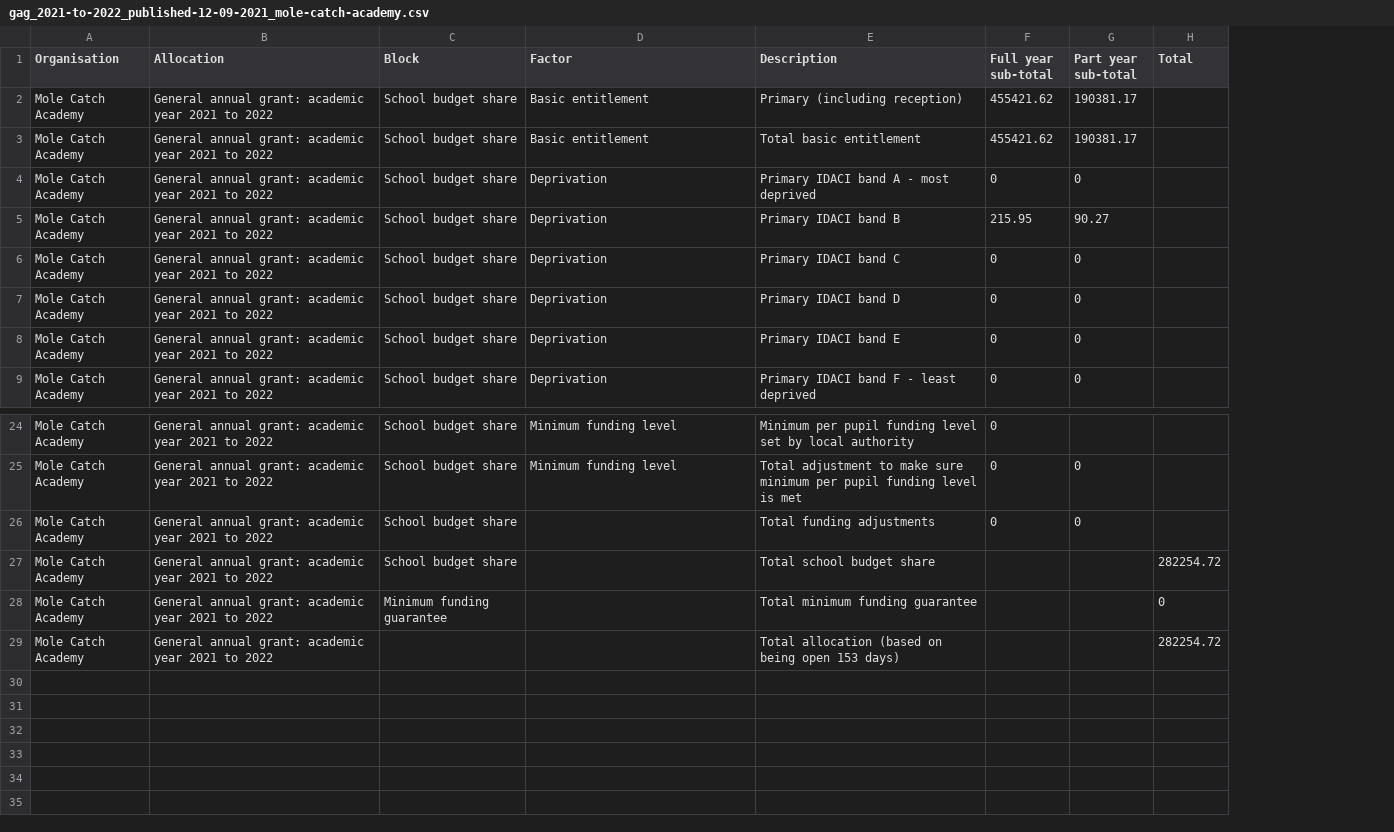
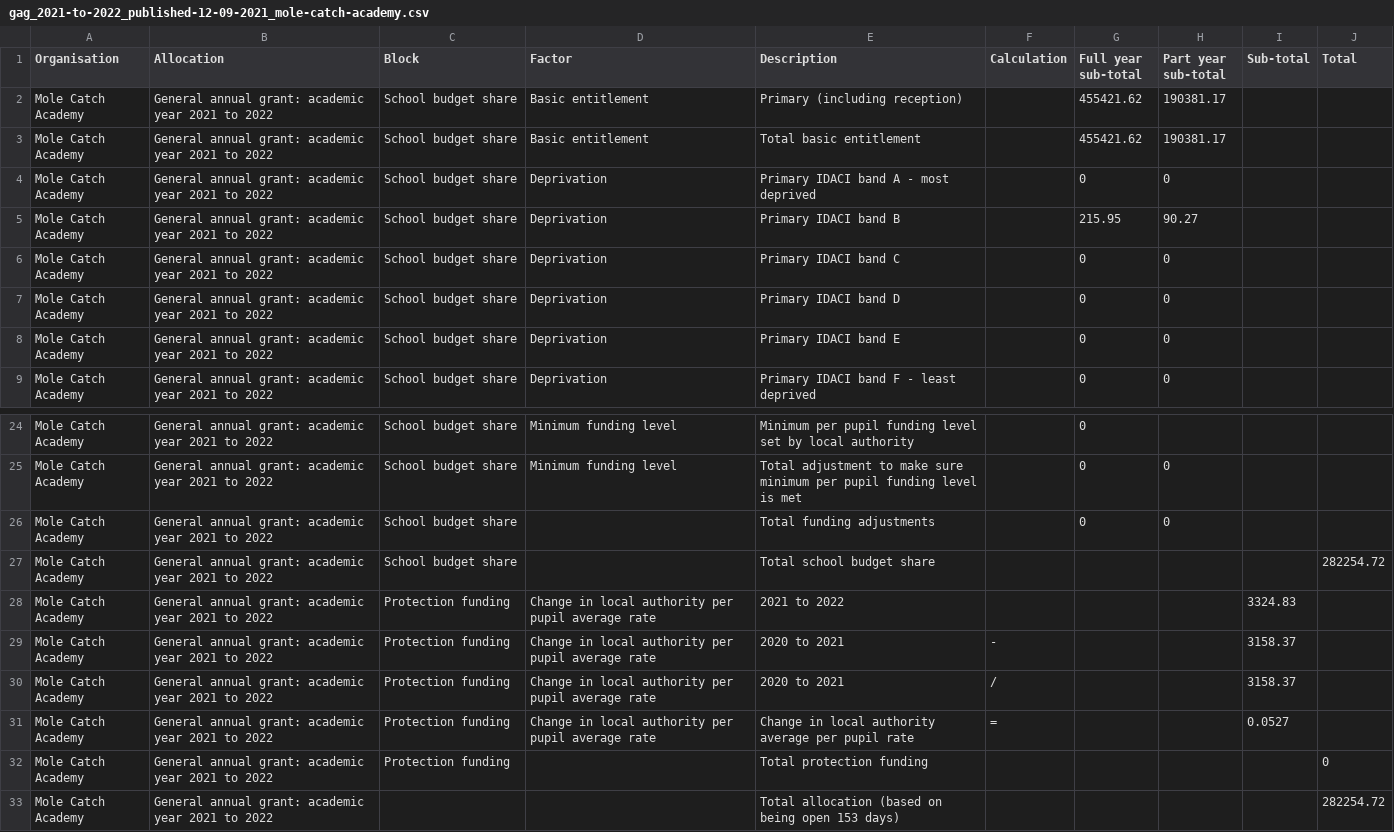
Before and after one commit to SkillsFundingAgency/sfs-sitedesign, a CSV file: app/assets/documents/beta/v112-0-0/signed-in/external/allocation-statements/general-annual-grant/funding-breakdown-5/gag_2021-to-2022_published-12-09-2021_mole-catch-academy.csv, drawn as a sheet; only a part is shown, gaps mark what is left out; addresses are those after the commit; the diff names each change by its address in the sheet, - before the commit and + after, or states it on an @@ line.

Commit message:
Making requested design changes from the business to the allocation statements (GAG) user journeys.

```diff
--- a/app/assets/documents/beta/v112-0-0/signed-in/external/allocation-statements/general-annual-grant/funding-breakdown-5/gag_2021-to-2022_published-12-09-2021_mole-catch-academy.csv
+++ b/app/assets/documents/beta/v112-0-0/signed-in/external/allocation-statements/general-annual-grant/funding-breakdown-5/gag_2021-to-2022_published-12-09-2021_mole-catch-academy.csv
+column F (Calculation), empty
+column I (Sub-total), empty
+row 28: Mole Catch Academy | General annual grant: academic year 2021 to 2022 | Protection funding | Change in local authority per pupil average rate | 2021 to 2022 |  |  |  | 3324.83
+row 29: Mole Catch Academy | General annual grant: academic year 2021 to 2022 | Protection funding | Change in local authority per pupil average rate | 2020 to 2021 | - |  |  | 3158.37
+row 30: Mole Catch Academy | General annual grant: academic year 2021 to 2022 | Protection funding | Change in local authority per pupil average rate | 2020 to 2021 | / |  |  | 3158.37
+row 31: Mole Catch Academy | General annual grant: academic year 2021 to 2022 | Protection funding | Change in local authority per pupil average rate | Change in local authority average per pupil rate | = |  |  | 0.0527
-C32 (Block): Minimum funding guarantee
+C32 (Block): Protection funding
-E32 (Description): Total minimum funding guarantee
+E32 (Description): Total protection funding
```
Also changed, not shown: app/assets/documents/beta/v112-0-0/signed-in/external/allocation-statements/general-annual-grant/funding-breakdown-1/gag_2021-to-2022_published-12-09-2021_mole-catch-academy.csv, app/assets/documents/beta/v112-0-0/signed-in/external/allocation-statements/general-annual-grant/funding-breakdown-7/gag_2021-to-2022_published-12-09-2021_mole-catch-academy.csv, 19 other files.
